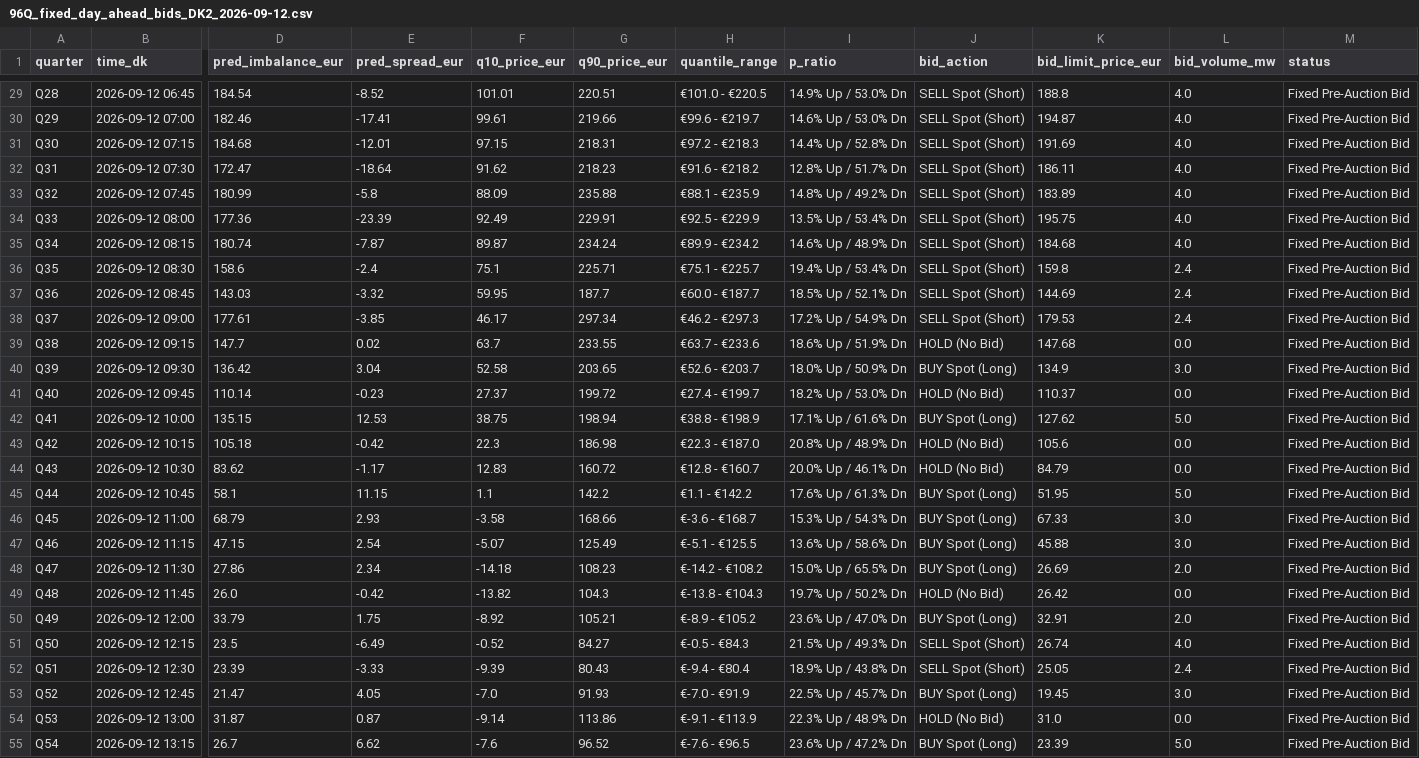
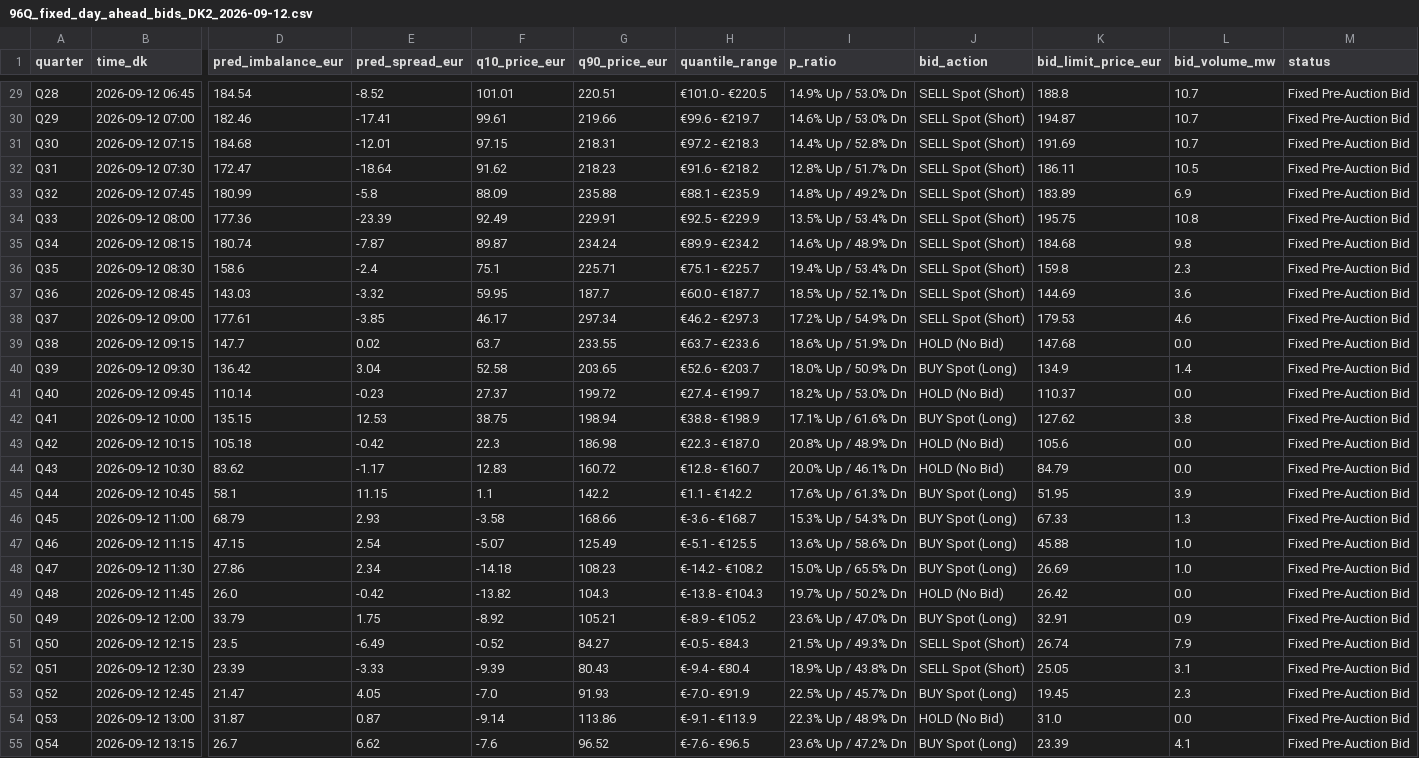
Before and after one commit to siddiqov/dk-power-imbalance-trading, a CSV file: results/96Q_fixed_day_ahead_bids_DK2_2026-09-12.csv, drawn as a sheet; only a part is shown, gaps mark what is left out; the diff covers the shown part only; the diff names each change by its address in the sheet, - before the commit and + after, or states it on an @@ line.

```diff
--- a/results/96Q_fixed_day_ahead_bids_DK2_2026-09-12.csv
+++ b/results/96Q_fixed_day_ahead_bids_DK2_2026-09-12.csv
-L29:L31 (bid_volume_mw): 4.0
+L29:L31 (bid_volume_mw): 10.7
-L32 (bid_volume_mw): 4.0
+L32 (bid_volume_mw): 10.5
-L33 (bid_volume_mw): 4.0
+L33 (bid_volume_mw): 6.9
-L34 (bid_volume_mw): 4.0
+L34 (bid_volume_mw): 10.8
-L35 (bid_volume_mw): 4.0
+L35 (bid_volume_mw): 9.8
-L36 (bid_volume_mw): 2.4
+L36 (bid_volume_mw): 2.3
-L37 (bid_volume_mw): 2.4
+L37 (bid_volume_mw): 3.6
-L38 (bid_volume_mw): 2.4
+L38 (bid_volume_mw): 4.6
-L40 (bid_volume_mw): 3.0
+L40 (bid_volume_mw): 1.4
-L42 (bid_volume_mw): 5.0
+L42 (bid_volume_mw): 3.8
-L45 (bid_volume_mw): 5.0
+L45 (bid_volume_mw): 3.9
-L46 (bid_volume_mw): 3.0
+L46 (bid_volume_mw): 1.3
-L47 (bid_volume_mw): 3.0
+L47 (bid_volume_mw): 1.0
-L48 (bid_volume_mw): 2.0
+L48 (bid_volume_mw): 1.0
-L50 (bid_volume_mw): 2.0
+L50 (bid_volume_mw): 0.9
-L51 (bid_volume_mw): 4.0
+L51 (bid_volume_mw): 7.9
-L52 (bid_volume_mw): 2.4
+L52 (bid_volume_mw): 3.1
-L53 (bid_volume_mw): 3.0
+L53 (bid_volume_mw): 2.3
-L55 (bid_volume_mw): 5.0
+L55 (bid_volume_mw): 4.1
```
Also changed, not shown: 65 edited cells elsewhere in this file, results/96Q_fixed_day_ahead_bids_DK1_2026-09-12.csv, results/96Q_future_table_DK1.csv, 23 other files.
